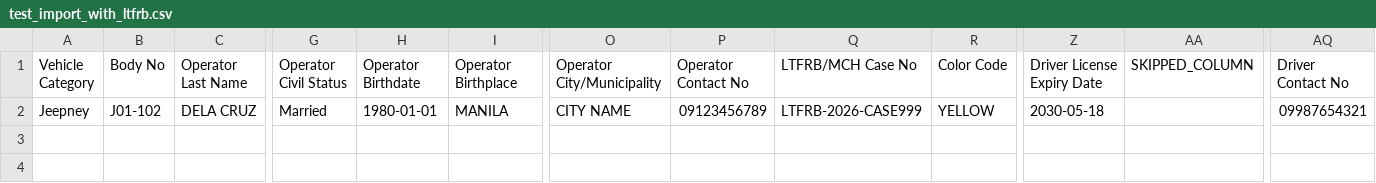
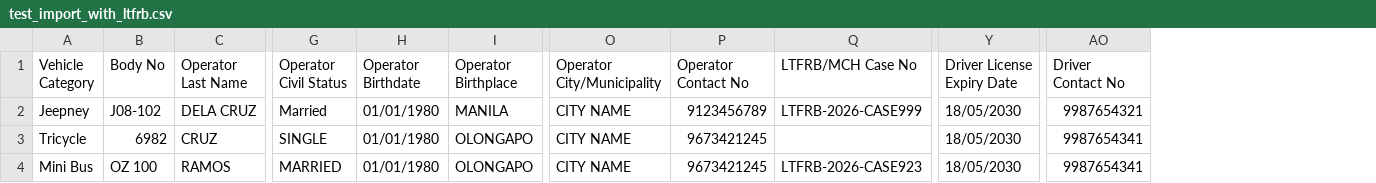
Before and after one commit to cpdoojt-dotcom/profiling-management-system, a CSV file: test_import_with_ltfrb.csv, drawn as a sheet; only a part is shown, gaps mark what is left out; removed rows and columns are numbered as before the commit, all else as after; rows hold the shown columns only; the diff names each change by its address in the sheet, - before the commit and + after, or states it on an @@ line.

```diff
--- a/test_import_with_ltfrb.csv
+++ b/test_import_with_ltfrb.csv
-column R (Color Code), row 2: YELLOW
-column AA (SKIPPED_COLUMN), empty
-B2 (Body No): J01-102
+B2 (Body No): J08-102
-H2 (Operator Birthdate): 1980-01-01
+H2 (Operator Birthdate): 01/01/1980
-P2 (Operator Contact No): 09123456789
+P2 (Operator Contact No): 9123456789
-Y2 (Driver License Expiry Date): 2030-05-18
+Y2 (Driver License Expiry Date): 18/05/2030
-AO2 (Driver Contact No): 09987654321
+AO2 (Driver Contact No): 9987654321
+row 3: Tricycle | 6982 | CRUZ | SINGLE | 01/01/1980 | OLONGAPO | CITY NAME | 9673421245 |  | 18/05/2030 | 9987654341
+row 4: Mini Bus | OZ 100 | RAMOS | MARRIED | 01/01/1980 | OLONGAPO | CITY NAME | 9673421245 | LTFRB-2026-CASE923 | 18/05/2030 | 9987654341
```
Also changed, not shown: 5 other files.
